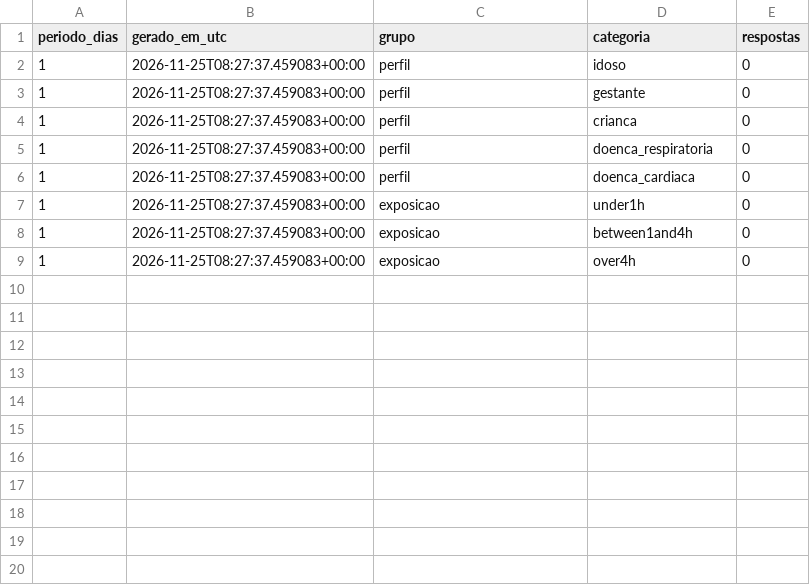
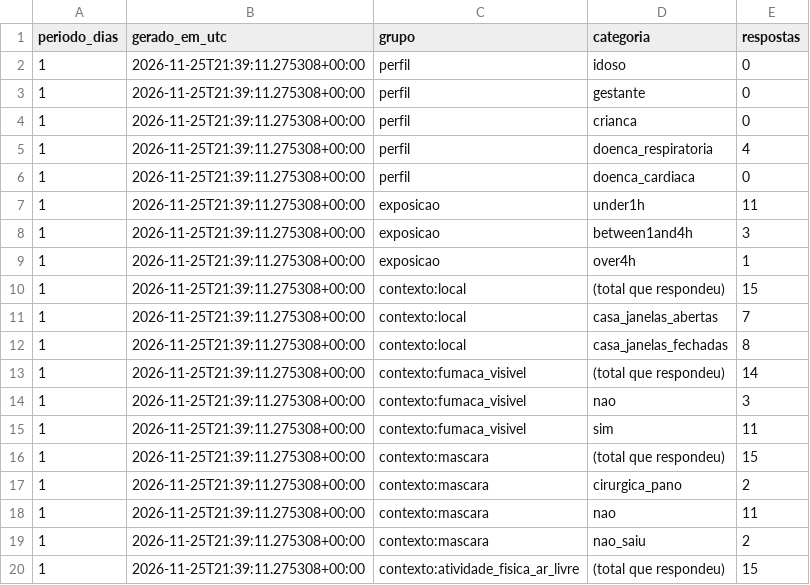
Before and after one commit to micael-oliveira-ufam/respirar-amazonas, a CSV file: docs/dados/csv/perfil_contexto-1d.csv, drawn as a sheet; only a part is shown; the diff covers the shown part only.

```diff
--- a/docs/dados/csv/perfil_contexto-1d.csv
+++ b/docs/dados/csv/perfil_contexto-1d.csv
@@ -1,9 +1,20 @@
 periodo_dias,gerado_em_utc,grupo,categoria,respostas
-1,2026-11-25T08:27:37.459083+00:00,perfil,idoso,0
-1,2026-11-25T08:27:37.459083+00:00,perfil,gestante,0
-1,2026-11-25T08:27:37.459083+00:00,perfil,crianca,0
-1,2026-11-25T08:27:37.459083+00:00,perfil,doenca_respiratoria,0
-1,2026-11-25T08:27:37.459083+00:00,perfil,doenca_cardiaca,0
-1,2026-11-25T08:27:37.459083+00:00,exposicao,under1h,0
-1,2026-11-25T08:27:37.459083+00:00,exposicao,between1and4h,0
-1,2026-11-25T08:27:37.459083+00:00,exposicao,over4h,0
+1,2026-11-25T21:39:11.275308+00:00,perfil,idoso,0
+1,2026-11-25T21:39:11.275308+00:00,perfil,gestante,0
+1,2026-11-25T21:39:11.275308+00:00,perfil,crianca,0
+1,2026-11-25T21:39:11.275308+00:00,perfil,doenca_respiratoria,4
+1,2026-11-25T21:39:11.275308+00:00,perfil,doenca_cardiaca,0
+1,2026-11-25T21:39:11.275308+00:00,exposicao,under1h,11
+1,2026-11-25T21:39:11.275308+00:00,exposicao,between1and4h,3
+1,2026-11-25T21:39:11.275308+00:00,exposicao,over4h,1
+1,2026-11-25T21:39:11.275308+00:00,contexto:local,(total que respondeu),15
+1,2026-11-25T21:39:11.275308+00:00,contexto:local,casa_janelas_abertas,7
+1,2026-11-25T21:39:11.275308+00:00,contexto:local,casa_janelas_fechadas,8
+1,2026-11-25T21:39:11.275308+00:00,contexto:fumaca_visivel,(total que respondeu),14
+1,2026-11-25T21:39:11.275308+00:00,contexto:fumaca_visivel,nao,3
+1,2026-11-25T21:39:11.275308+00:00,contexto:fumaca_visivel,sim,11
+1,2026-11-25T21:39:11.275308+00:00,contexto:mascara,(total que respondeu),15
+1,2026-11-25T21:39:11.275308+00:00,contexto:mascara,cirurgica_pano,2
+1,2026-11-25T21:39:11.275308+00:00,contexto:mascara,nao,11
+1,2026-11-25T21:39:11.275308+00:00,contexto:mascara,nao_saiu,2
+1,2026-11-25T21:39:11.275308+00:00,contexto:atividade_fisica_ar_livre,(total que respondeu),15
```
Also changed, not shown: 18 added rows elsewhere in this file, docs/dados/csv/areas-30d.csv, docs/dados/csv/areas-90d.csv, 28 other files.
